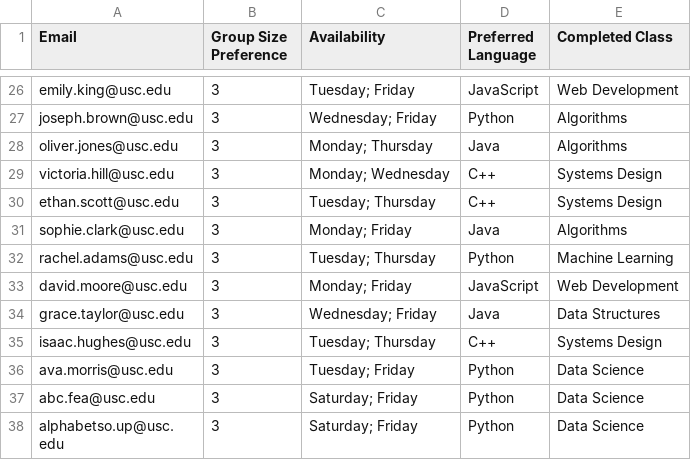
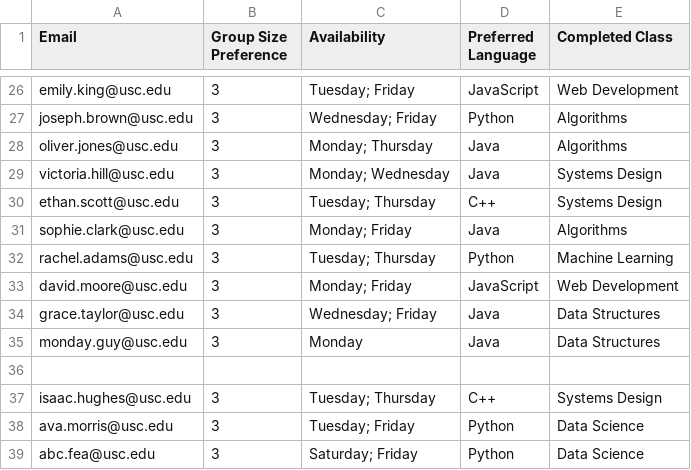
Before and after one commit to brycekan123/StudyBuddy, a CSV file: testSampleData.csv, drawn as a sheet; only a part is shown, gaps mark what is left out; the shorter side is filled out with more unchanged rows.

Commit message:
test-case takencareof

```diff
--- a/testSampleData.csv
+++ b/testSampleData.csv
@@ -28,3 +28,3 @@ joseph.brown@usc.edu,3,Wednesday; Friday,Python,Algorithms
 oliver.jones@usc.edu,3,Monday; Thursday,Java,Algorithms
-victoria.hill@usc.edu,3,Monday; Wednesday,C++,Systems Design
+victoria.hill@usc.edu,3,Monday; Wednesday,Java,Systems Design
 ethan.scott@usc.edu,3,Tuesday; Thursday,C++,Systems Design
@@ -34,2 +34,4 @@ david.moore@usc.edu,3,Monday; Friday,JavaScript,Web Development
 grace.taylor@usc.edu,3,Wednesday; Friday,Java,Data Structures
+monday.guy@usc.edu,3,Monday,Java,Data Structures
+
 isaac.hughes@usc.edu,3,Tuesday; Thursday,C++,Systems Design
```
Also changed, not shown: 2 other files.
